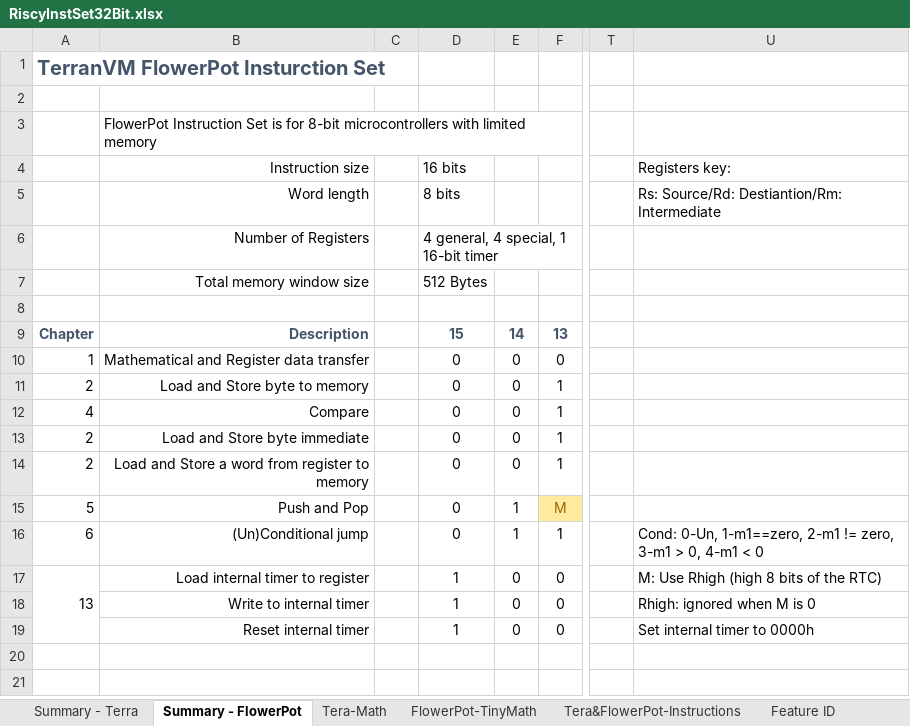
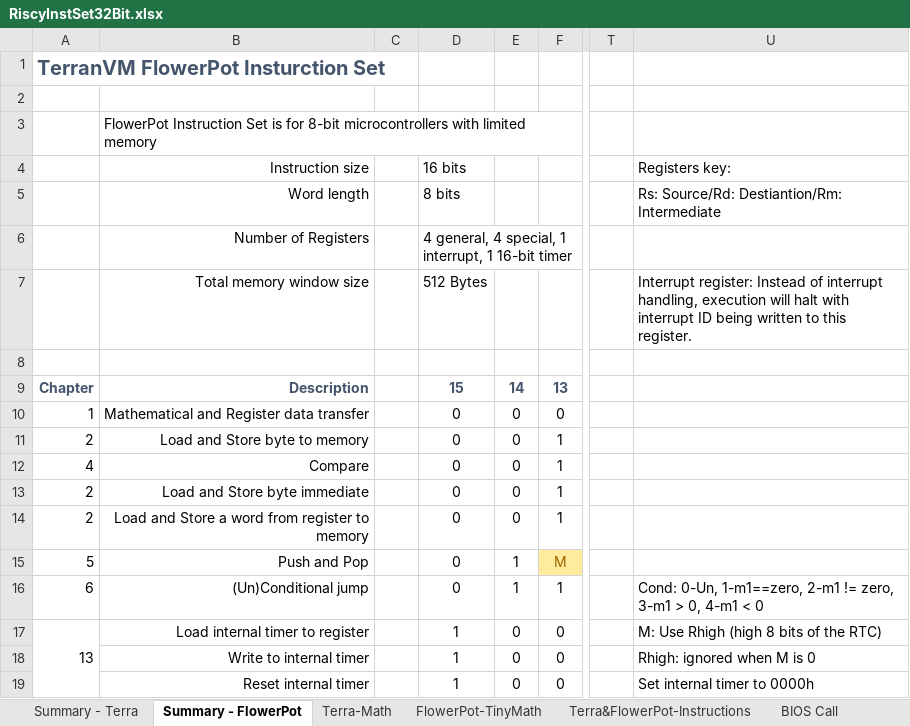
Before and after one commit to curioustorvald/terran-basic-java-vm, an Excel workbook: doc/RiscyInstSet32Bit.xlsx, sheet Summary - FlowerPot, drawn as a sheet; only a part is shown, gaps mark what is left out; values as stored, in another font and other column widths than the file's, no borders; the diff names each change by its address in the sheet, - before the commit and + after, or states it on an @@ line.

```diff
--- a/doc/RiscyInstSet32Bit.xlsx (sheet Summary - FlowerPot)
+++ b/doc/RiscyInstSet32Bit.xlsx (sheet Summary - FlowerPot)
-sheet tab: Tera-Math
+sheet tab: Terra-Math
-sheet tab: Tera&FlowerPot-Instructions
+sheet tab: Terra&FlowerPot-Instructions
-D6: 4 general, 4 special, 1 16-bit timer
+D6: 4 general, 4 special, 1 interrupt, 1 16-bit timer
-U7: (empty)
+U7: Interrupt register: Instead of interrupt handling, execution will halt with interrupt ID being written to this register.
```
Also changed, not shown: sheet BIOS Call, sheet Summary - Terra, other sheet tabs, 10 other files.
